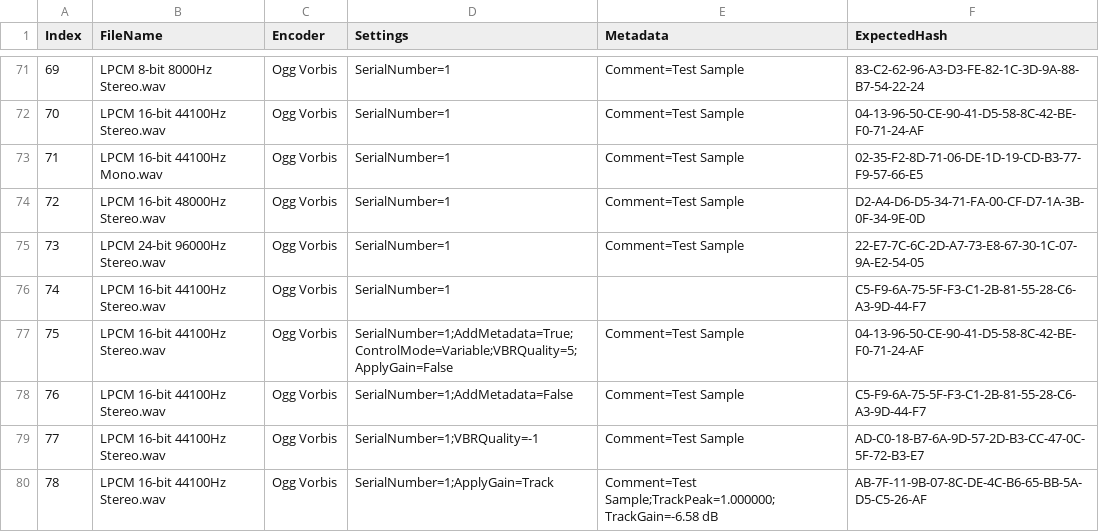
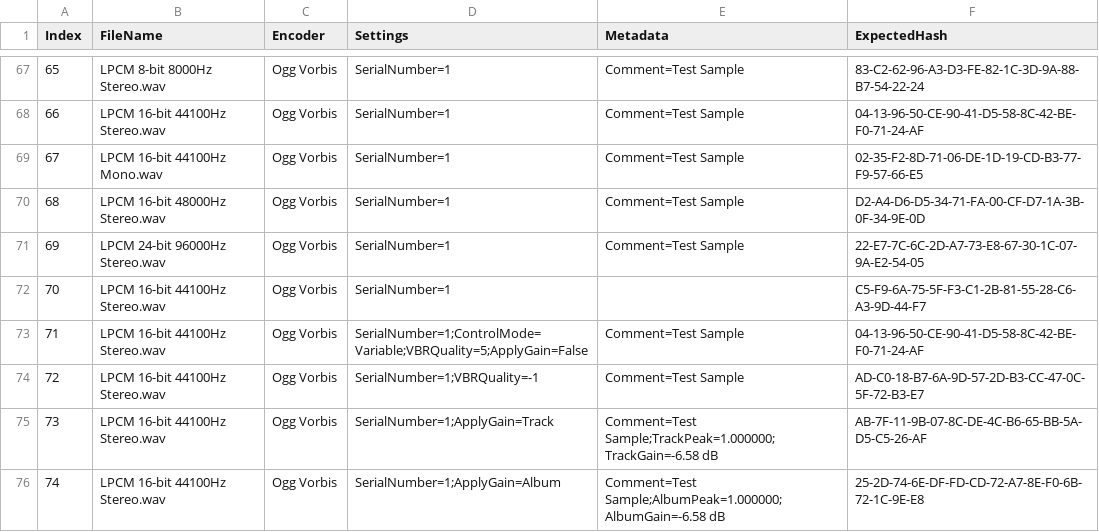
Before and after one commit to jherby2k/PowerShellAudio, a CSV file: PowerShellAudio.UnitTests/AudioFileExportDataSource.csv, drawn as a sheet; only a part is shown, gaps mark what is left out; the shorter side is filled out with more unchanged rows; removed rows and columns are numbered as before the commit, all else as after; the diff covers the shown part only; the diff names each change by its address in the sheet, - before the commit and + after, or states it on an @@ line.

Commit message:
Removed AddMetadata setting from extensions

```diff
--- a/PowerShellAudio.UnitTests/AudioFileExportDataSource.csv
+++ b/PowerShellAudio.UnitTests/AudioFileExportDataSource.csv
@@ column A (Index) renumbered from row 24 down @@
-D73 (Settings): SerialNumber=1;AddMetadata=True;ControlMode=Variable;VBRQuality=5;ApplyGain=False
+D73 (Settings): SerialNumber=1;ControlMode=Variable;VBRQuality=5;ApplyGain=False
-row 78: 76 | LPCM 16-bit 44100Hz Stereo.wav | Ogg Vorbis | SerialNumber=1;AddMetadata=False | Comment=Test Sample | C5-F9-6A-75-5F-F3-C1-2B-81-55-28-C6-A3-9D-44-F7
```
Also changed, not shown: 4 removed rows and 4 edited cells elsewhere in this file, PowerShellAudio.UnitTests/AudioFileSaveMetadataDataSource.csv, 22 other files.
